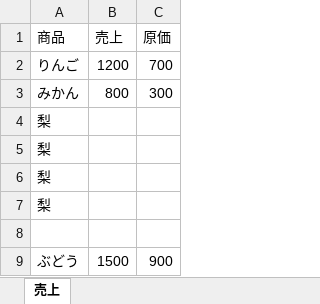
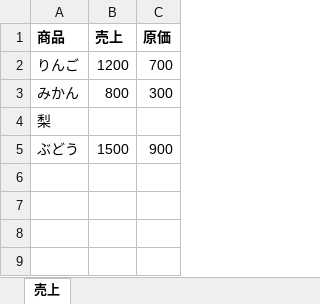
Before and after one commit to namakoo-dev/ailine, an Excel workbook: demo_gui/1_売上（下書き）.xlsx, sheet 売上, drawn as a sheet; values as stored, in another font and other column widths than the file's, no borders; the diff names each change by its address in the sheet, - before the commit and + after, or states it on an @@ line.

```diff
--- a/demo_gui/1_売上（下書き）.xlsx (sheet 売上)
+++ b/demo_gui/1_売上（下書き）.xlsx (sheet 売上)
-A1:C1 bold: off
+A1:C1 bold: on
-row 5: 梨
-row 6: 梨
-row 7: 梨
-row 8: (empty)
```
Also changed, not shown: 2 other files.
